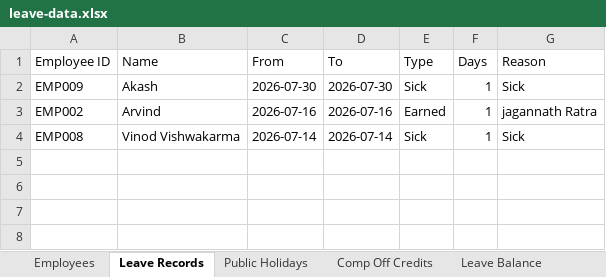
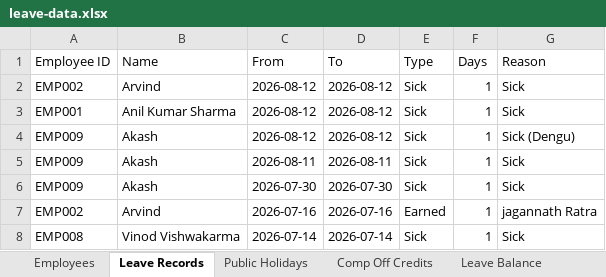
Before and after one commit to jecrcumesh/employee-leave-app, an Excel workbook: data/leave-data.xlsx, sheet Leave Records, drawn as a sheet; values as stored, in another font and other column widths than the file's, no borders; the diff names each change by its address in the sheet, - before the commit and + after, or states it on an @@ line.

Commit message:
Update leave data - 2026-08-12T06:17:20.644Z

```diff
--- a/data/leave-data.xlsx (sheet Leave Records)
+++ b/data/leave-data.xlsx (sheet Leave Records)
+row 2: EMP002 | Arvind | 2026-08-12 | 2026-08-12 | Sick | 1 | Sick
+row 3: EMP001 | Anil Kumar Sharma | 2026-08-12 | 2026-08-12 | Sick | 1 | Sick
+row 4: EMP009 | Akash | 2026-08-12 | 2026-08-12 | Sick | 1 | Sick (Dengu)
+row 5: EMP009 | Akash | 2026-08-11 | 2026-08-11 | Sick | 1 | Sick
```
Also changed, not shown: sheet Leave Balance.
